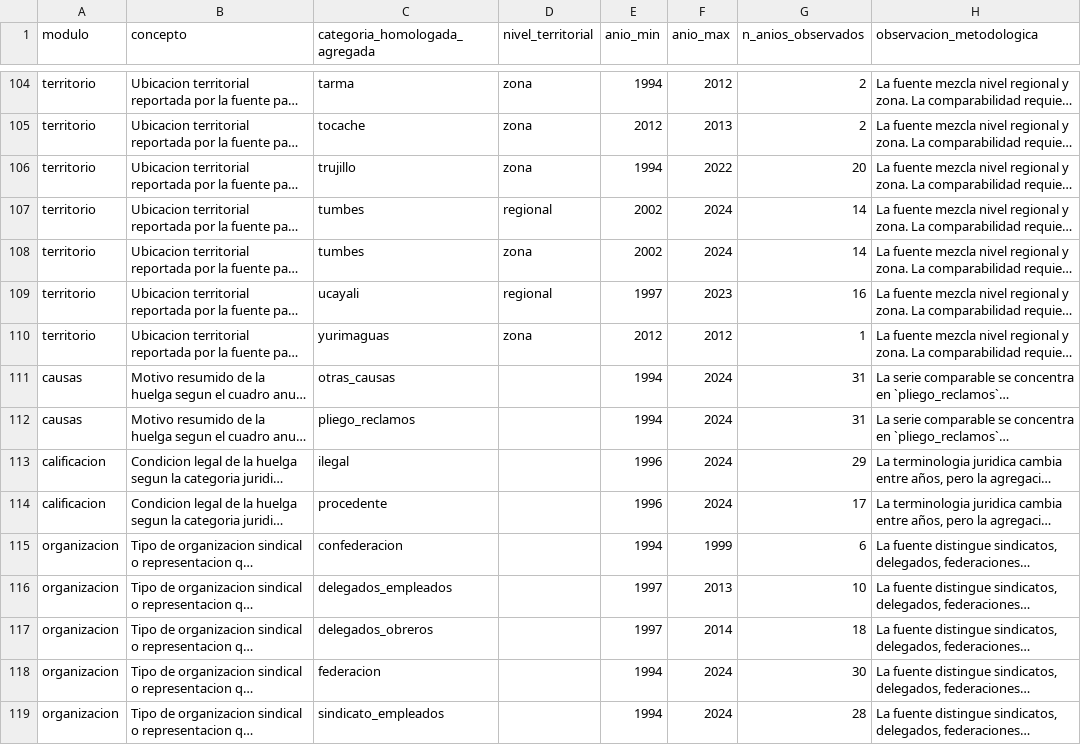
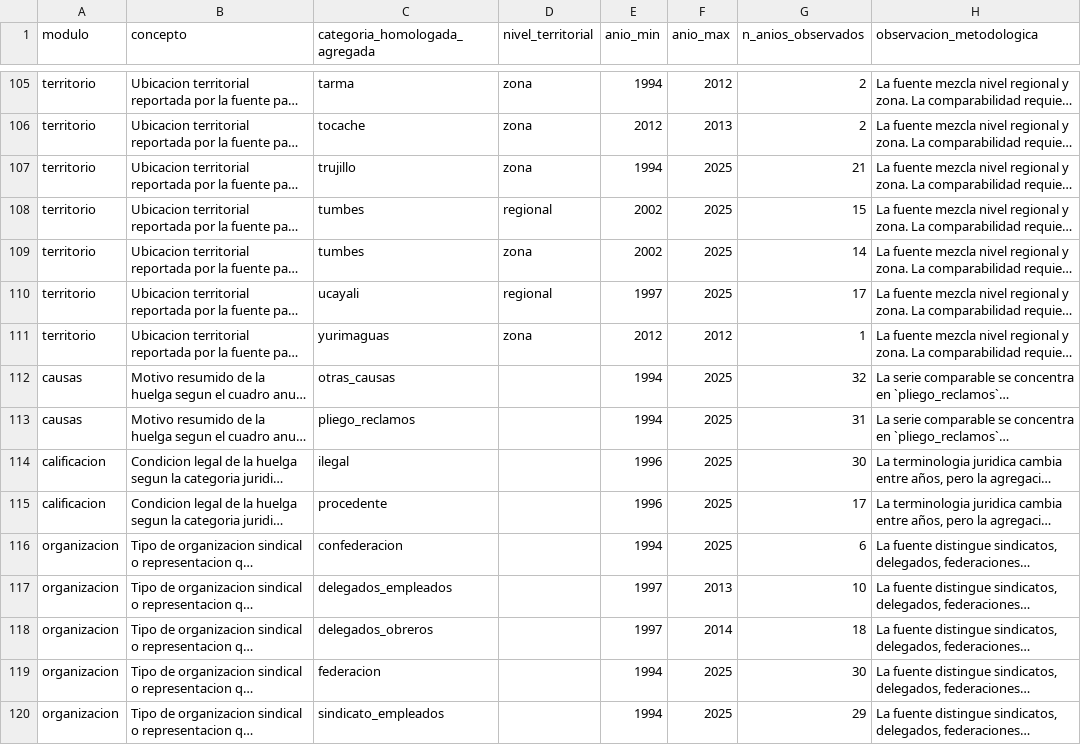
Before and after one commit to valentinalinares/huelgas-peru, a CSV file: bases/maestra/tabla_lenguaje_comun_categorias.csv, drawn as a sheet; only a part is shown, gaps mark what is left out; long unchanged cells end in …; addresses are those after the commit; the diff covers the shown part only; the diff names each change by its address in the sheet, - before the commit and + after, or states it on an @@ line.

```diff
--- a/bases/maestra/tabla_lenguaje_comun_categorias.csv
+++ b/bases/maestra/tabla_lenguaje_comun_categorias.csv
-F107 (anio_max): 2022
+F107 (anio_max): 2025
-G107 (n_anios_observados): 20
+G107 (n_anios_observados): 21
-F108:F109 (anio_max): 2024
+F108:F109 (anio_max): 2025
-G108 (n_anios_observados): 14
+G108 (n_anios_observados): 15
-F110 (anio_max): 2023
+F110 (anio_max): 2025
-G110 (n_anios_observados): 16
+G110 (n_anios_observados): 17
-F112:F115 (anio_max): 2024
+F112:F115 (anio_max): 2025
-G112 (n_anios_observados): 31
+G112 (n_anios_observados): 32
-G114 (n_anios_observados): 29
+G114 (n_anios_observados): 30
-F116 (anio_max): 1999
+F116 (anio_max): 2025
-F119:F120 (anio_max): 2024
+F119:F120 (anio_max): 2025
-G120 (n_anios_observados): 28
+G120 (n_anios_observados): 29
```
Also changed, not shown: 1 added row and 74 edited cells elsewhere in this file, bases/maestra/cruce_anio_sector_largo.csv, bases/maestra/cruce_anio_territorio_regional_huelgas_pivot.csv, 51 other files.
